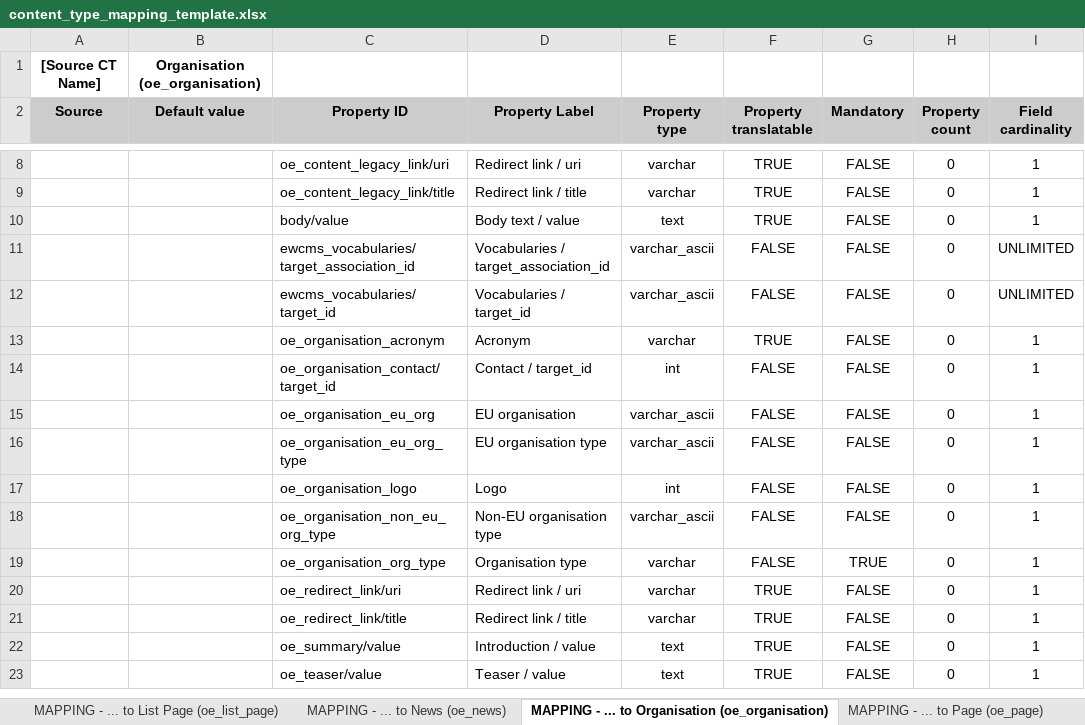
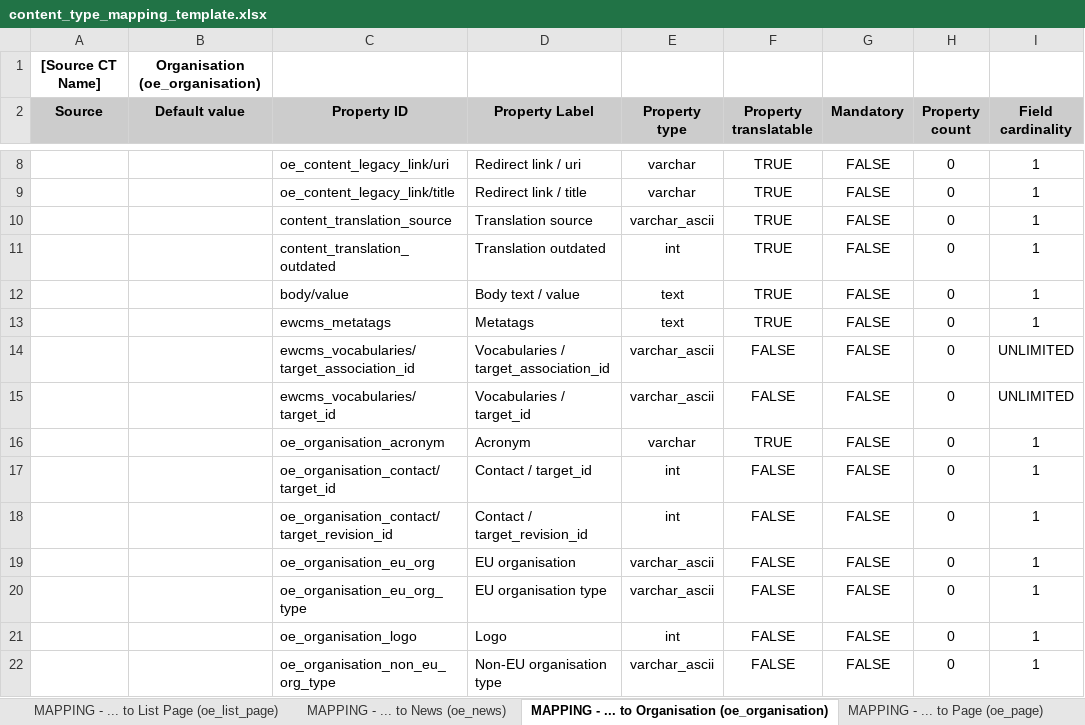
Before and after one commit to ioannis-ampatzis/dmt_mapping_template_creation, an Excel workbook: templates/content_type_mapping_template.xlsx, sheet MAPPING - ... to Organisation (oe_organisation), drawn as a sheet; only a part is shown, gaps mark what is left out; the shorter side is filled out with more unchanged rows; values as stored, in another font and other column widths than the file's, no borders; the diff names each change by its address in the sheet, - before the commit and + after, or states it on an @@ line.

Commit message:
D8MT-1100: Update the mapping templates (EWCMS 1.20.0).

```diff
--- a/templates/content_type_mapping_template.xlsx (sheet MAPPING - ... to Organisation (oe_organisation))
+++ b/templates/content_type_mapping_template.xlsx (sheet MAPPING - ... to Organisation (oe_organisation))
+row 10:  |  | content_translation_source | Translation source | varchar_ascii | TRUE | FALSE | 0 | 1
+row 11:  |  | content_translation_outdated | Translation outdated | int | TRUE | FALSE | 0 | 1
+row 13:  |  | ewcms_metatags | Metatags | text | TRUE | FALSE | 0 | 1
+row 18:  |  | oe_organisation_contact/target_revision_id | Contact / target_revision_id | int | FALSE | FALSE | 0 | 1
```
Also changed, not shown: sheet MAPPING - ... to Project (oe_project), sheet MAPPING - ... to Publication (oe_publication), sheet MAPPING - ... to Call for Proposals (oe_call_proposals), sheet MAPPING - ... to Consultation (oe_consultation), sheet MAPPING - ... to Event (oe_event), sheet MAPPING - ... to List Page (oe_list_page), 5 more sheets, other sheet tabs, templates/assets_mapping_template.xlsx.
